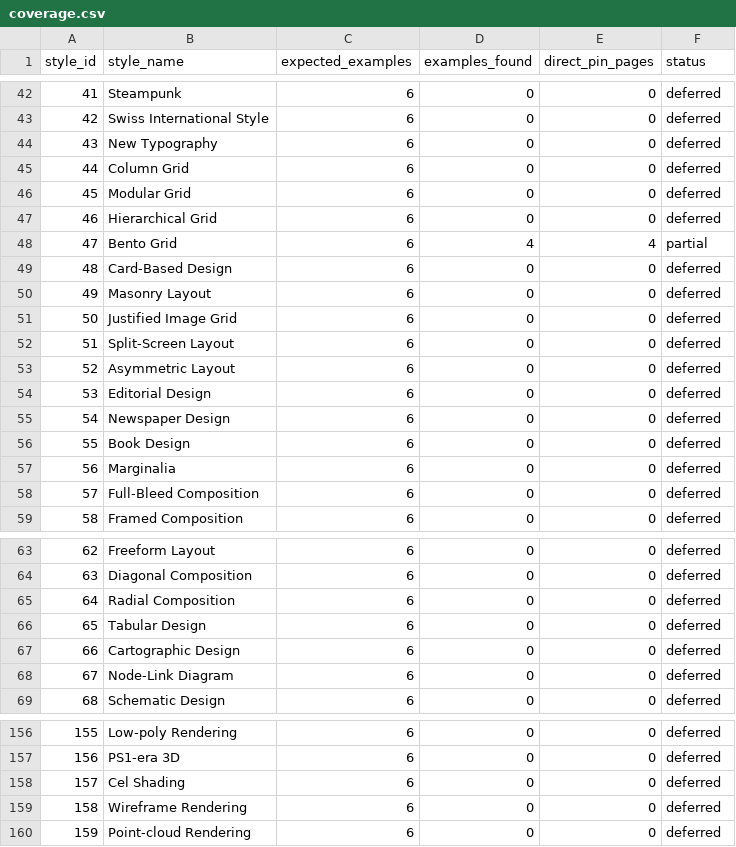
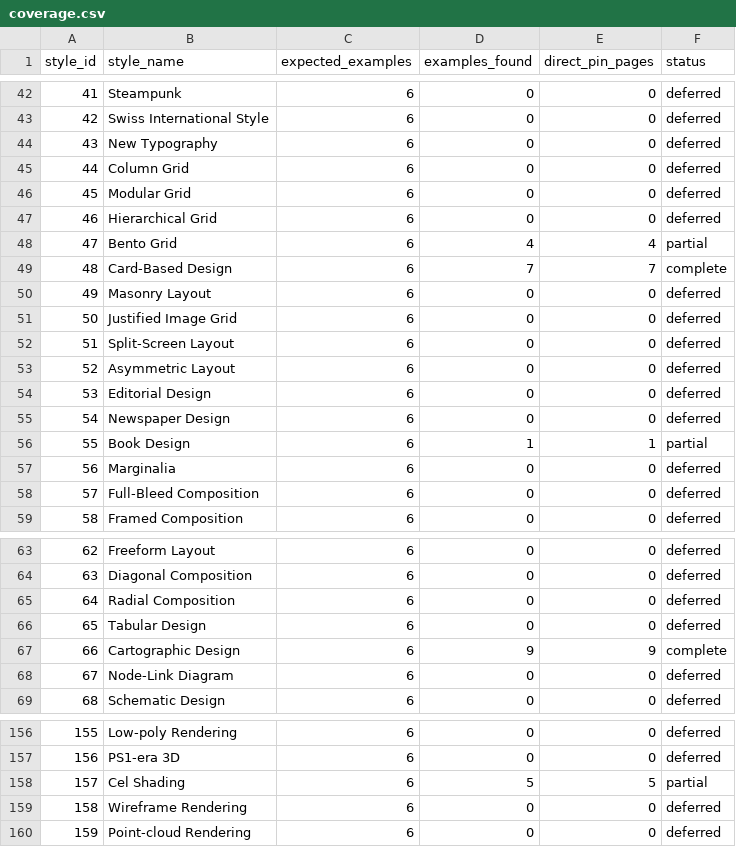
Before and after one commit to dakiemdarktharr/hamanti, a CSV file: data/coverage.csv, drawn as a sheet; only a part is shown, gaps mark what is left out.

```diff
--- a/data/coverage.csv
+++ b/data/coverage.csv
@@ -48,3 +48,3 @@ style_id,style_name,expected_examples,examples_found,direct_pin_pages,status
 47,"Bento Grid",6,4,4,partial
-48,"Card-Based Design",6,0,0,deferred
+48,"Card-Based Design",6,7,7,complete
 49,"Masonry Layout",6,0,0,deferred
@@ -55,3 +55,3 @@ style_id,style_name,expected_examples,examples_found,direct_pin_pages,status
 54,"Newspaper Design",6,0,0,deferred
-55,"Book Design",6,0,0,deferred
+55,"Book Design",6,1,1,partial
 56,"Marginalia",6,0,0,deferred
@@ -66,3 +66,3 @@ style_id,style_name,expected_examples,examples_found,direct_pin_pages,status
 65,"Tabular Design",6,0,0,deferred
-66,"Cartographic Design",6,0,0,deferred
+66,"Cartographic Design",6,9,9,complete
 67,"Node-Link Diagram",6,0,0,deferred
@@ -157,3 +157,3 @@ style_id,style_name,expected_examples,examples_found,direct_pin_pages,status
 156,"PS1-era 3D",6,0,0,deferred
-157,"Cel Shading",6,0,0,deferred
+157,"Cel Shading",6,5,5,partial
 158,"Wireframe Rendering",6,0,0,deferred
```
Also changed, not shown: 49 other files.
